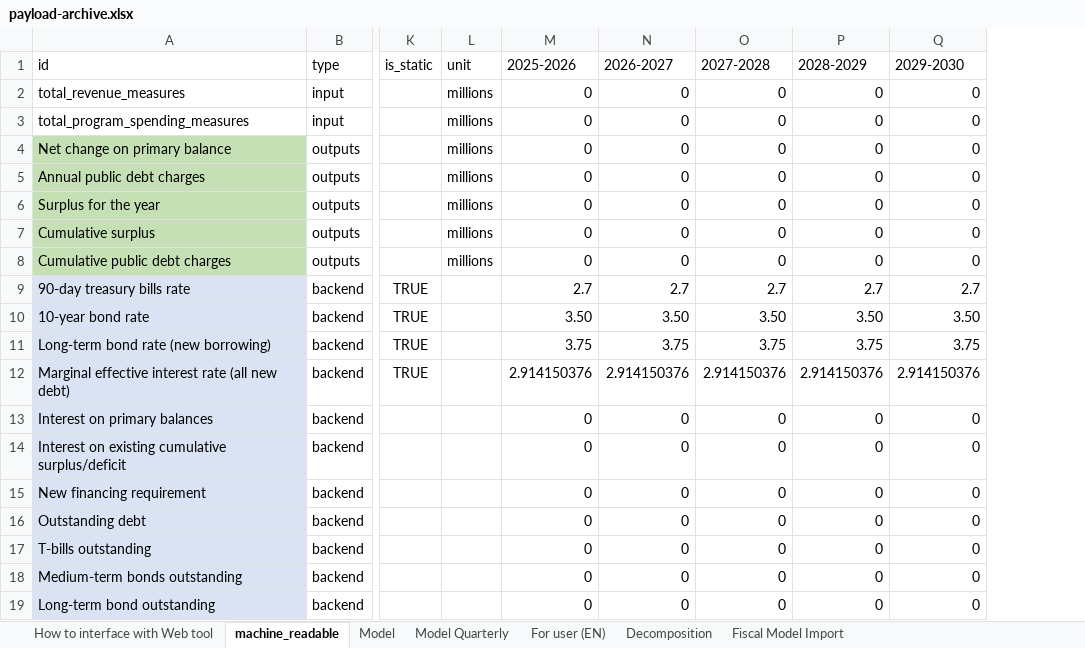
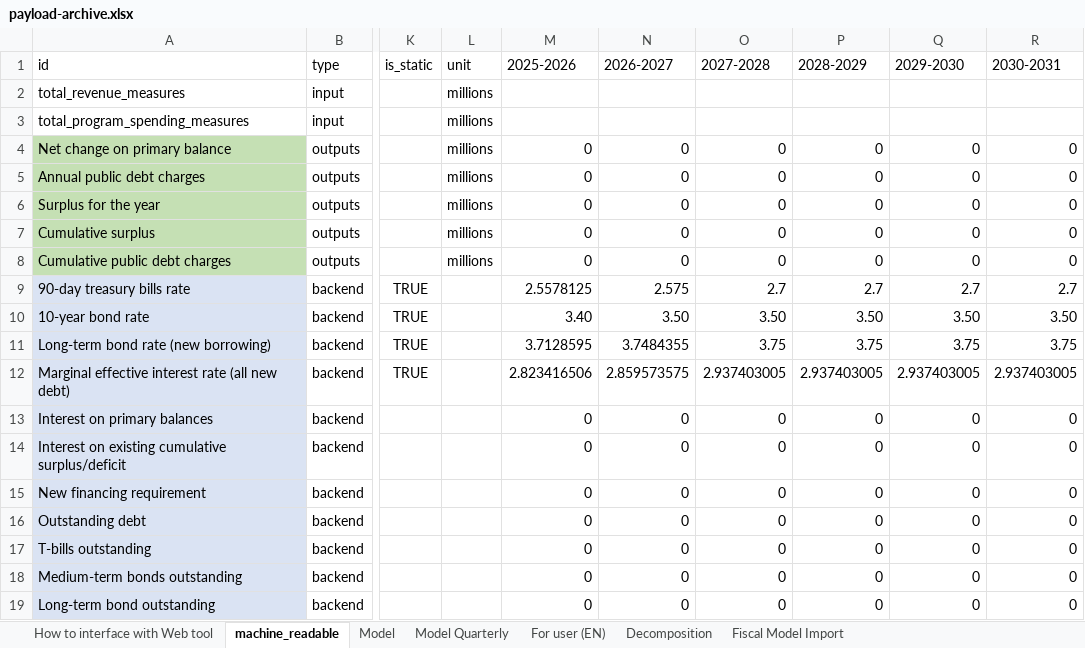
Before and after one commit to pbo-dpb/PDCC--CFDP, an Excel workbook: src/assets/payload-archive.xlsx, sheet machine_readable, drawn as a sheet; only a part is shown, gaps mark what is left out; values as stored, in another font and other column widths than the file's, no borders; the diff names each change by its address in the sheet, - before the commit and + after, or states it on an @@ line.

```diff
--- a/src/assets/payload-archive.xlsx (sheet machine_readable)
+++ b/src/assets/payload-archive.xlsx (sheet machine_readable)
+column R (2030-2031), rows 4-19: 0 | 0 | 0 | 0 | 0 | 2.7 | 3.50 | 3.75 | 2.937403005 | 0 | 0 | 0 | 0 | 0 | 0 | 0
-M2:M3 (2025-2026): 0
+M2:M3 (2025-2026): (empty)
-N2:N3 (2026-2027): 0
+N2:N3 (2026-2027): (empty)
-O2:O3 (2027-2028): 0
+O2:O3 (2027-2028): (empty)
-P2:P3 (2028-2029): 0
+P2:P3 (2028-2029): (empty)
-Q2:Q3 (2029-2030): 0
+Q2:Q3 (2029-2030): (empty)
-M9 (2025-2026): 2.7
+M9 (2025-2026): 2.5578125
-N9 (2026-2027): 2.7
+N9 (2026-2027): 2.575
-M10 (2025-2026): 3.50
+M10 (2025-2026): 3.40
-M11 (2025-2026): 3.75
+M11 (2025-2026): 3.7128595
-N11 (2026-2027): 3.75
+N11 (2026-2027): 3.7484355
-M12 (2025-2026): 2.914150376
+M12 (2025-2026): 2.823416506
-N12 (2026-2027): 2.914150376
+N12 (2026-2027): 2.859573575
-O12 (2027-2028): 2.914150376
+O12 (2027-2028): 2.937403005
-P12 (2028-2029): 2.914150376
+P12 (2028-2029): 2.937403005
-Q12 (2029-2030): 2.914150376
+Q12 (2029-2030): 2.937403005
```
Also changed, not shown: sheet Fiscal Model Import, sheet Model Quarterly, sheet Decomposition, sheet Model, sheet For user (EN), formulas that keep their value, src/assets/payload.xlsx, 2 other files.
